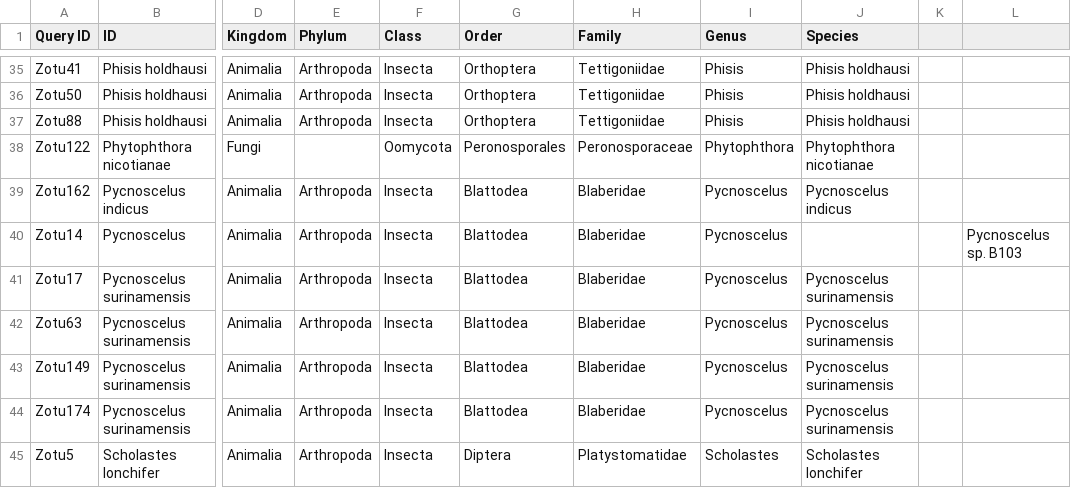
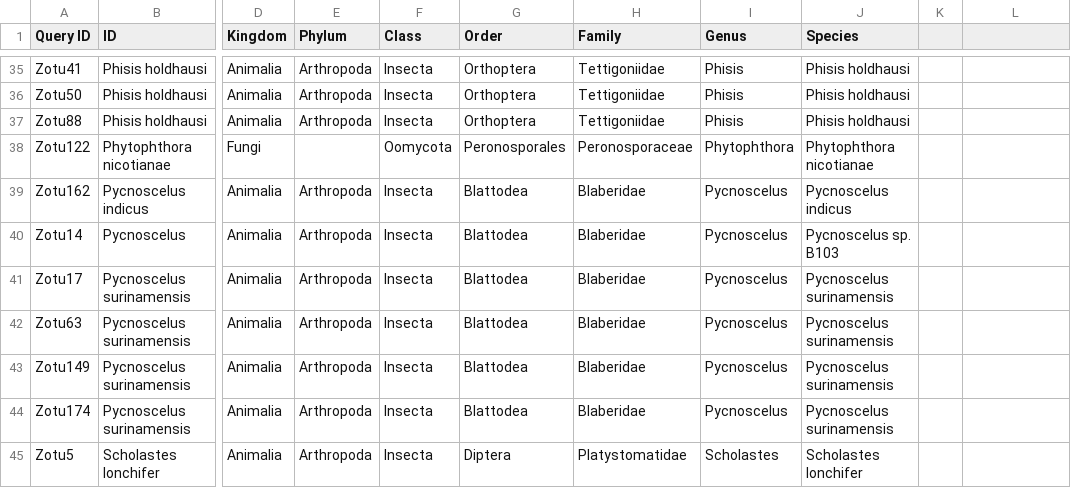
Before and after one commit to anamtk/DNA_Diet_Methods, a CSV file: 3_taxonomic_assignment/BOLD/usearch_uc/unoise_uc_bold_taxa.csv, drawn as a sheet; only a part is shown, gaps mark what is left out; the diff names each change by its address in the sheet, - before the commit and + after, or states it on an @@ line.

```diff
--- a/3_taxonomic_assignment/BOLD/usearch_uc/unoise_uc_bold_taxa.csv
+++ b/3_taxonomic_assignment/BOLD/usearch_uc/unoise_uc_bold_taxa.csv
-J40 (Species): (empty)
+J40 (Species): Pycnoscelus sp. B103
-L40: Pycnoscelus sp. B103
+L40: (empty)
```
Also changed, not shown: 3_taxonomic_assignment/MEGAN/unoise_unclean/unoise_uc_ncbi_taxa.csv, data/outputs/taxonomic_assignments/taxonomic_assignments.csv, 1 other file.
